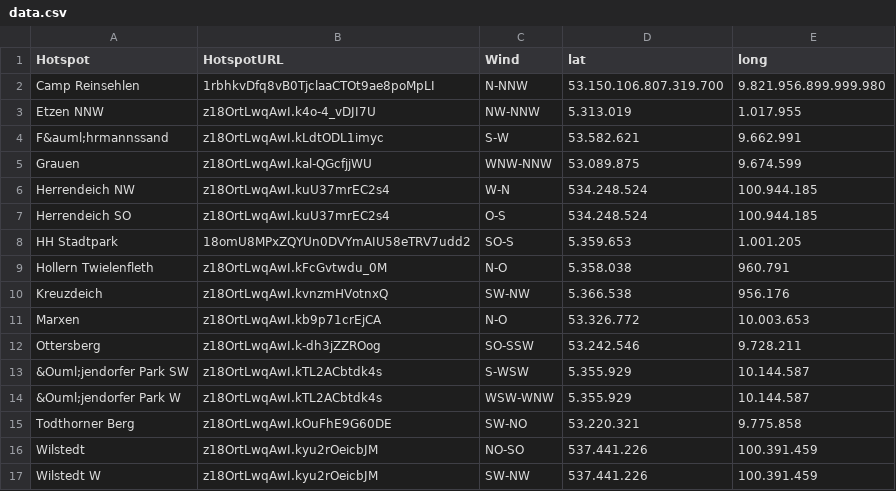
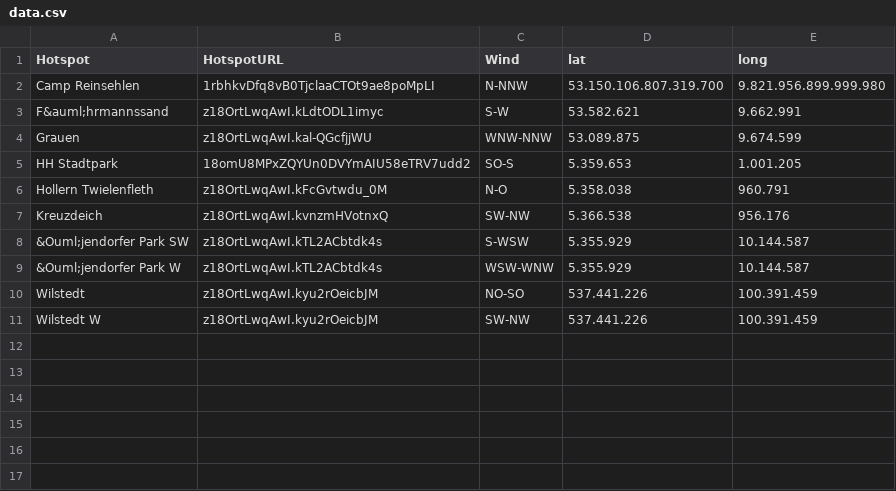
Before and after one commit to groundhandlingspots/groundhandlingspots.github.io, a CSV file: data.csv, drawn as a sheet; the diff names each change by its address in the sheet, - before the commit and + after, or states it on an @@ line.

Commit message:
updated data.csv

```diff
--- a/data.csv
+++ b/data.csv
-row 3: Etzen NNW | z18OrtLwqAwI.k4o-4_vDJI7U | NW-NNW | 5.313.019 | 1.017.955
-row 6: Herrendeich NW | z18OrtLwqAwI.kuU37mrEC2s4 | W-N | 534.248.524 | 100.944.185
-row 7: Herrendeich SO | z18OrtLwqAwI.kuU37mrEC2s4 | O-S | 534.248.524 | 100.944.185
-row 11: Marxen | z18OrtLwqAwI.kb9p71crEjCA | N-O | 53.326.772 | 10.003.653
-row 12: Ottersberg | z18OrtLwqAwI.k-dh3jZZROog | SO-SSW | 53.242.546 | 9.728.211
-row 15: Todthorner Berg | z18OrtLwqAwI.kOuFhE9G60DE | SW-NO | 53.220.321 | 9.775.858
```
Also changed, not shown: 1 other file.
